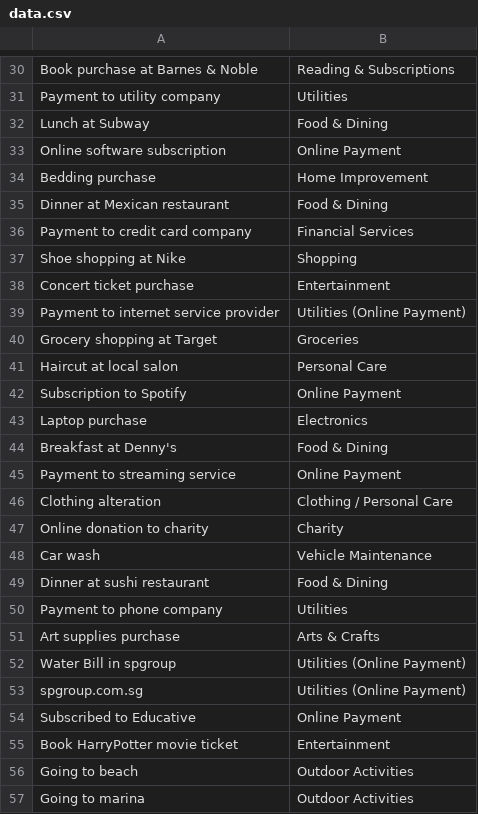
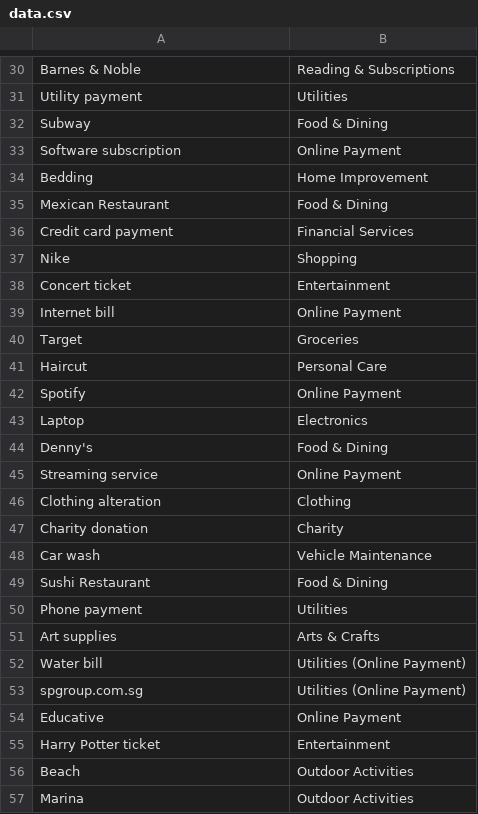
Before and after one commit to web-slate/transactify, a CSV file: training/data.csv, drawn as a sheet; only a part is shown, gaps mark what is left out; removed rows and columns are numbered as before the commit, all else as after; the diff covers the shown part only; the diff names each change by its address in the sheet, - before the commit and + after, or states it on an @@ line.

```diff
--- a/training/data.csv
+++ b/training/data.csv
-A30: Book purchase at Barnes & Noble
+A30: Barnes & Noble
-A31: Payment to utility company
+A31: Utility payment
-A32: Lunch at Subway
+A32: Subway
-A33: Online software subscription
+A33: Software subscription
-A34: Bedding purchase
+A34: Bedding
-A35: Dinner at Mexican restaurant
+A35: Mexican Restaurant
-A36: Payment to credit card company
+A36: Credit card payment
-A37: Shoe shopping at Nike
+A37: Nike
-A38: Concert ticket purchase
+A38: Concert ticket
-row 39: Payment to internet service provider | Utilities (Online Payment)
+row 39: Internet bill | Online Payment
-A40: Grocery shopping at Target
+A40: Target
-A41: Haircut at local salon
+A41: Haircut
-A42: Subscription to Spotify
+A42: Spotify
-A43: Laptop purchase
+A43: Laptop
-A44: Breakfast at Denny's
+A44: Denny's
-A45: Payment to streaming service
+A45: Streaming service
-B46: Clothing / Personal Care
+B46: Clothing
-A47: Online donation to charity
+A47: Charity donation
-A49: Dinner at sushi restaurant
+A49: Sushi Restaurant
-A50: Payment to phone company
+A50: Phone payment
-A51: Art supplies purchase
+A51: Art supplies
-A52: Water Bill in spgroup
+A52: Water bill
-A54: Subscribed to Educative
+A54: Educative
-A55: Book HarryPotter movie ticket
+A55: Harry Potter ticket
-A56: Going to beach
+A56: Beach
-A57: Going to marina
+A57: Marina
```
Also changed, not shown: 1 added row, 2 removed rows and 99 edited cells elsewhere in this file, 1 other file.
